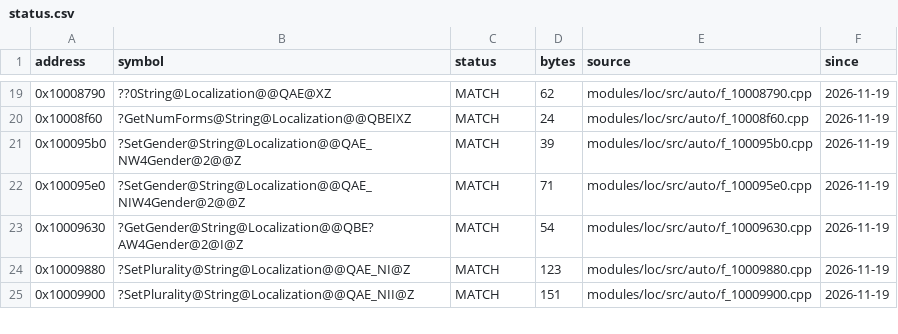
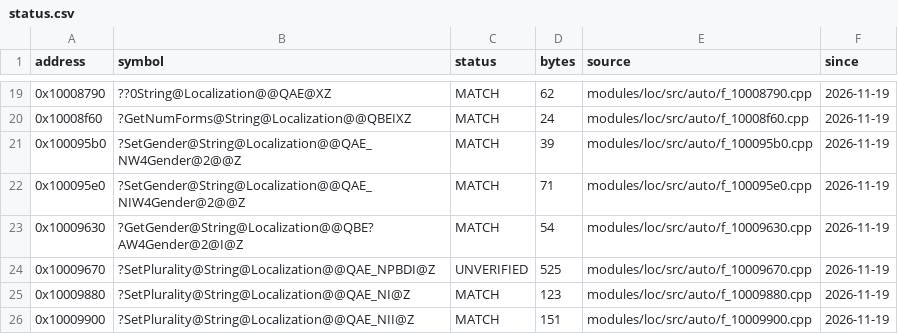
Before and after one commit to JahsiasWhite/civ5-decomp, a CSV file: modules/loc/progress/status.csv, drawn as a sheet; only a part is shown, gaps mark what is left out; the diff names each change by its address in the sheet, - before the commit and + after, or states it on an @@ line.

```diff
--- a/modules/loc/progress/status.csv
+++ b/modules/loc/progress/status.csv
+row 24: 0x10009670 | ?SetPlurality@String@Localization@@QAE_NPBDI@Z | UNVERIFIED | 525 | modules/loc/src/auto/f_10009670.cpp | 2026-11-19
```
Also changed, not shown: modules/db/progress/status.csv, 22 other files.
